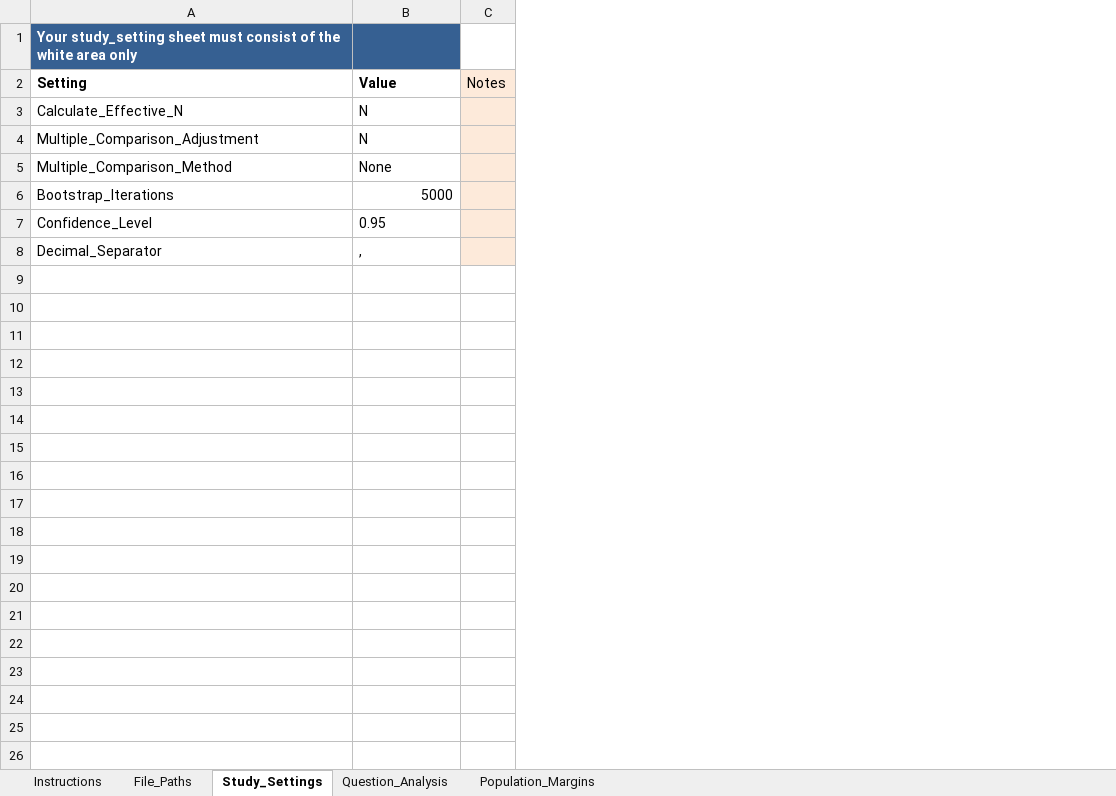
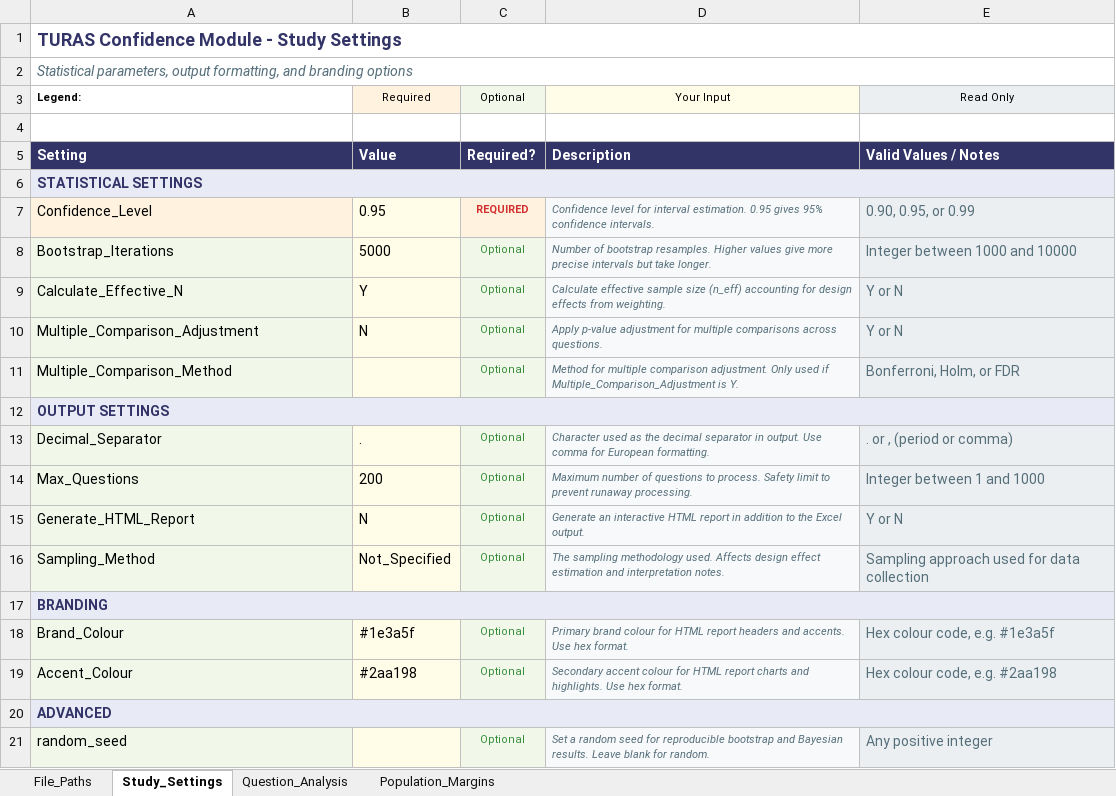
Before and after one commit to DuncanRBrett/Turas, an Excel workbook: modules/confidence/docs/templates/Confidence_Config_Template.xlsx, sheet Study_Settings, drawn as a sheet; values as stored, in another font and other column widths than the file's, no borders; removed rows and columns are numbered as before the commit, all else as after; the diff names each change by its address in the sheet, - before the commit and + after, or states it on an @@ line.

```diff
--- a/modules/confidence/docs/templates/Confidence_Config_Template.xlsx (sheet Study_Settings)
+++ b/modules/confidence/docs/templates/Confidence_Config_Template.xlsx (sheet Study_Settings)
-sheet tab: Instructions
-column C, row 2: Notes
+column C, row 5: Required?; rows 9-11: all Optional; row 13: Optional
+column D, row 5: Description; rows 9-11: Calculate effective sample size (n_eff) accounting for design effects from weighting. | Apply p-value adjustment for multiple comparisons across questions. | Method for multiple comparison adjustment. Only used if Multiple_Comparison_Adjustment is Y.; row 13: Character used as the decimal separator in output. Use comma for European formatting.
+column E, row 5: Valid Values / Notes; rows 9-11: Y or N | Y or N | Bonferroni, Holm, or FDR; row 13: . or , (period or comma)
-A1: Your study_setting sheet must consist of the white area only
+A1: TURAS Confidence Module - Study Settings
-A1:B1 fill: #366092
+A1:B1 fill: none
-A1 text colour: #FFFFFF
+A1 text colour: #323367, text size: larger
+A1:E1 merged
+row 2: Statistical parameters, output formatting, and branding options
+row 3: Legend: | Required | Optional | Your Input | Read Only
+row 4: (empty)
@@ A5:B5 fill: none → #323367, text colour: black → #FFFFFF @@
+row 6: STATISTICAL SETTINGS
@@ row 6 moved to row 8: Bootstrap_Iterations @@
-A9:A11 fill: none
+A9:A11 fill: #F1F8E9
-B9: N
+B9: Y
-B9:B11 fill: none
+B9:B11 fill: #FFFDE7
-B11: None
+B11: (empty)
+row 12: OUTPUT SETTINGS
-A13 fill: none
+A13 fill: #F1F8E9
-B13: ,
+B13: .
-B13 fill: none
+B13 fill: #FFFDE7
+row 14: Max_Questions | 200 | Optional | Maximum number of questions to process. Safety limit to prevent runaway processing. | Integer between 1 and 1000
+row 15: Generate_HTML_Report | N | Optional | Generate an interactive HTML report in addition to the Excel output. | Y or N
+row 16: Sampling_Method | Not_Specified | Optional | The sampling methodology used. Affects design effect estimation and interpretation notes. | Sampling approach used for data collection
+row 17: BRANDING
+row 18: Brand_Colour | #1e3a5f | Optional | Primary brand colour for HTML report headers and accents. Use hex format. | Hex colour code, e.g. #1e3a5f
+row 19: Accent_Colour | #2aa198 | Optional | Secondary accent colour for HTML report charts and highlights. Use hex format. | Hex colour code, e.g. #2aa198
+row 20: ADVANCED
+row 21: random_seed |  | Optional | Set a random seed for reproducible bootstrap and Bayesian results. Leave blank for random. | Any positive integer
```
Also changed, not shown: sheet Question_Analysis, sheet Population_Margins, sheet File_Paths, modules/tabs/templates/Crosstab_Config.xlsx, modules/weighting/docs/templates/Weight_Config_Template.xlsx, 49 other files.
